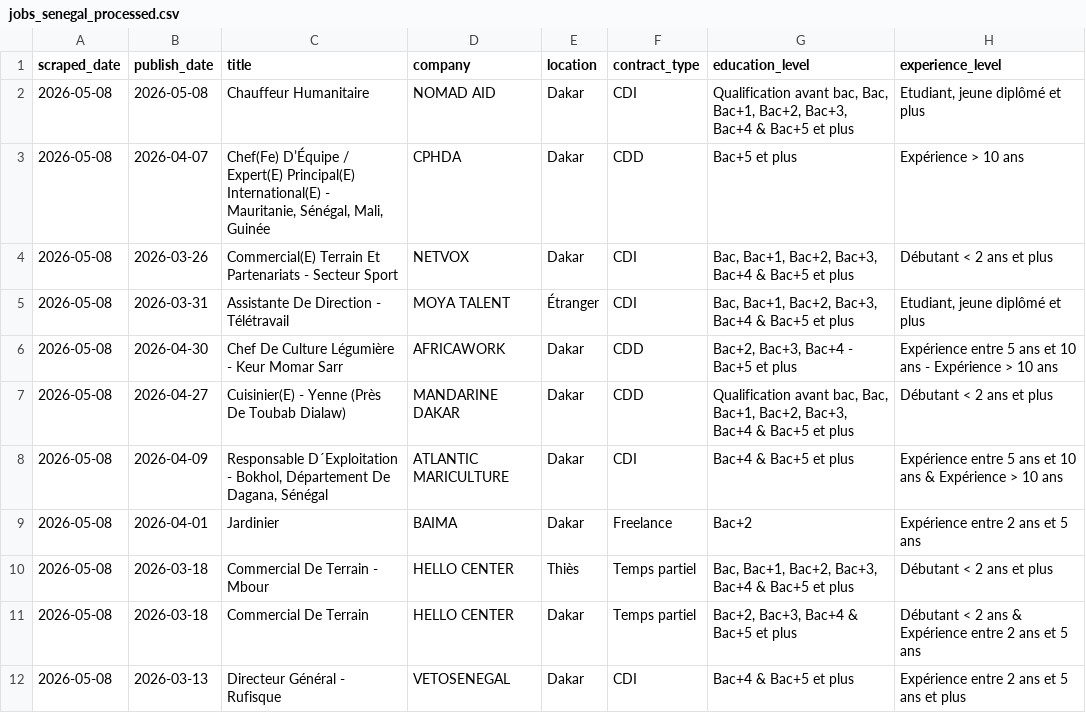
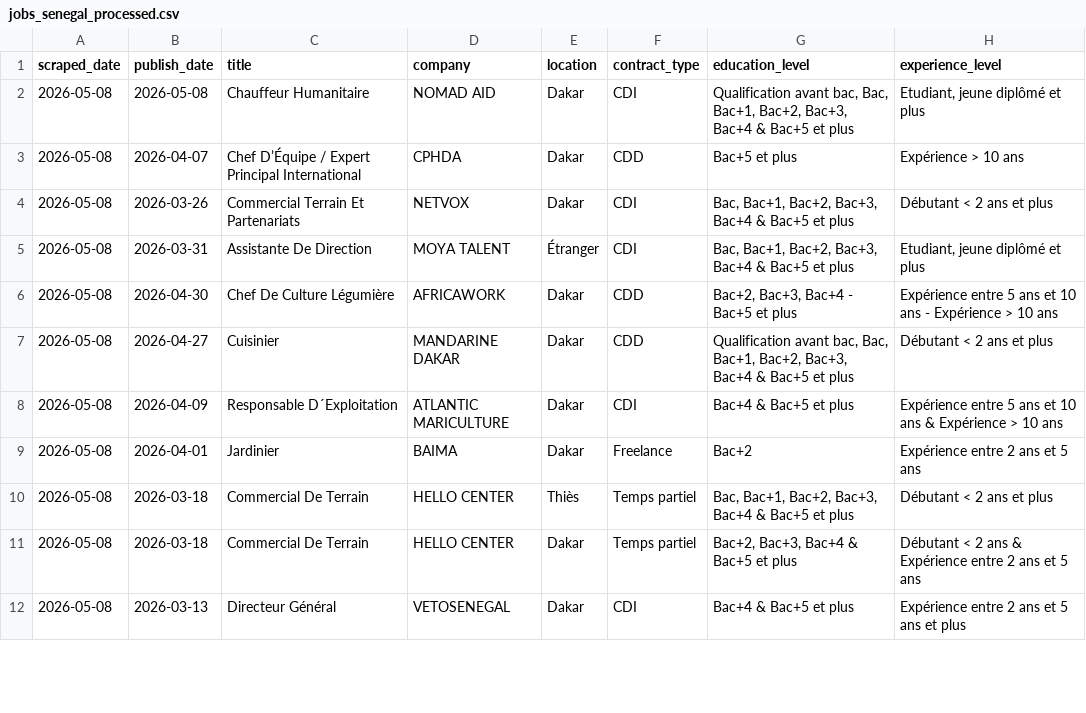
Before and after one commit to El-Mansour-gaye/senegal_job_insight_3, a CSV file: public/data/jobs_senegal_processed.csv, drawn as a sheet; only a part is shown; the diff covers the shown part only; the diff names each change by its address in the sheet, - before the commit and + after, or states it on an @@ line.

```diff
--- a/public/data/jobs_senegal_processed.csv
+++ b/public/data/jobs_senegal_processed.csv
-C3 (title): Chef(Fe) D’Équipe / Expert(E) Principal(E) International(E) - Mauritanie, Sénégal, Mali, Guinée
+C3 (title): Chef D’Équipe / Expert Principal International
-C4 (title): Commercial(E) Terrain Et Partenariats - Secteur Sport
+C4 (title): Commercial Terrain Et Partenariats
-C5 (title): Assistante De Direction - Télétravail
+C5 (title): Assistante De Direction
-C6 (title): Chef De Culture Légumière - Keur Momar Sarr
+C6 (title): Chef De Culture Légumière
-C7 (title): Cuisinier(E) - Yenne (Près De Toubab Dialaw)
+C7 (title): Cuisinier
-C8 (title): Responsable D´Exploitation - Bokhol, Département De Dagana, Sénégal
+C8 (title): Responsable D´Exploitation
-C10 (title): Commercial De Terrain - Mbour
+C10 (title): Commercial De Terrain
-C12 (title): Directeur Général - Rufisque
+C12 (title): Directeur Général
```
Also changed, not shown: 64 edited cells elsewhere in this file, 2 other files.
